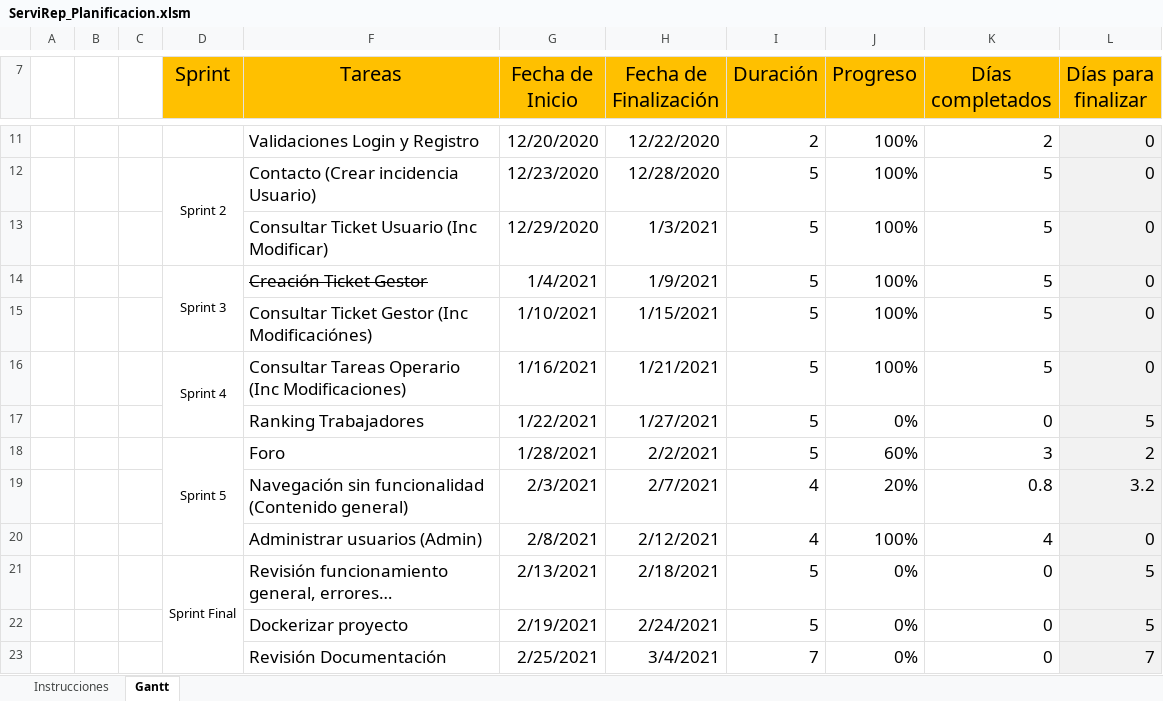
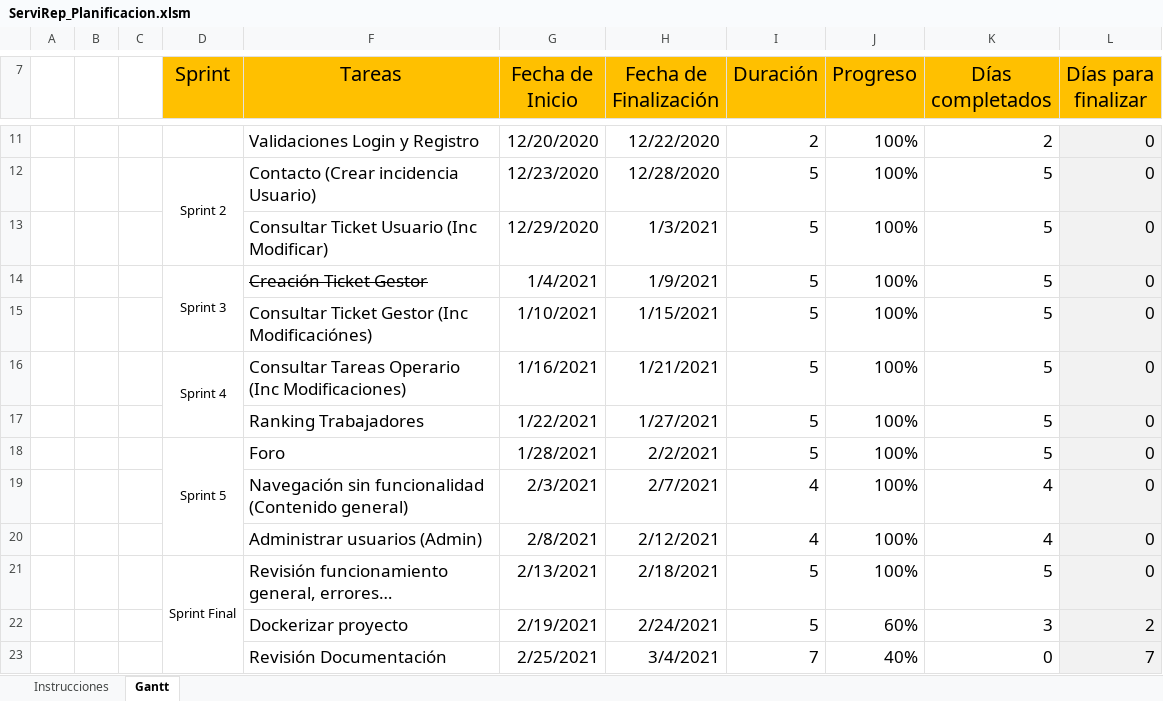
Before and after one commit to raul955/ProyectoFinalDaw, an Excel workbook: Documentacion/ServiRep_Planificacion.xlsm, sheet Gantt, drawn as a sheet; only a part is shown, gaps mark what is left out; values as stored, in another font and other column widths than the file's, no borders; charts and pictures not drawn; the diff names each change by its address in the sheet, - before the commit and + after, or states it on an @@ line.

```diff
--- a/Documentacion/ServiRep_Planificacion.xlsm (sheet Gantt)
+++ b/Documentacion/ServiRep_Planificacion.xlsm (sheet Gantt)
-J17 (Progreso): 0%
+J17 (Progreso): 100%
-K17 (Días completados): 0
+K17 (Días completados): 5
-L17 (Días para finalizar): 5
+L17 (Días para finalizar): 0
-J18 (Progreso): 60%
+J18 (Progreso): 100%
-K18 (Días completados): 3
+K18 (Días completados): 5
-L18 (Días para finalizar): 2
+L18 (Días para finalizar): 0
-J19 (Progreso): 20%
+J19 (Progreso): 100%
-K19 (Días completados): 0.8
+K19 (Días completados): 4
-L19 (Días para finalizar): 3.2
+L19 (Días para finalizar): 0
-J21 (Progreso): 0%
+J21 (Progreso): 100%
-K21 (Días completados): 0
+K21 (Días completados): 5
-L21 (Días para finalizar): 5
+L21 (Días para finalizar): 0
-J22 (Progreso): 0%
+J22 (Progreso): 60%
-K22 (Días completados): 0
+K22 (Días completados): 3
-L22 (Días para finalizar): 5
+L22 (Días para finalizar): 2
-J23 (Progreso): 0%
+J23 (Progreso): 40%
```
Also changed, not shown: charts or pictures, 29 other files.
